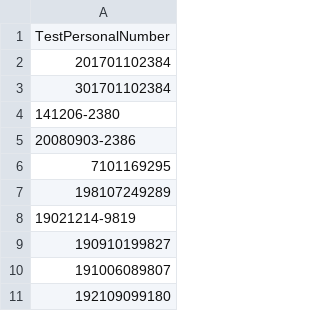
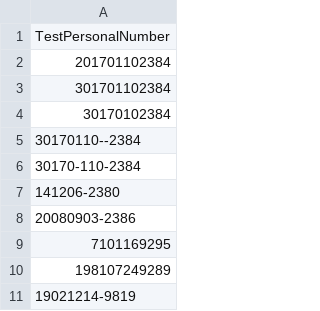
Before and after one commit to Sean-Zhong/Pnmbr-validator, a CSV file: testData.csv, drawn as a sheet; only a part is shown; the shorter side is filled out with more unchanged rows; the diff names each change by its address in the sheet, - before the commit and + after, or states it on an @@ line.

```diff
--- a/testData.csv
+++ b/testData.csv
+row 4: 30170102384
+row 5: 30170110--2384
+row 6: 30170-110-2384
```
Also changed, not shown: 1 other file.
